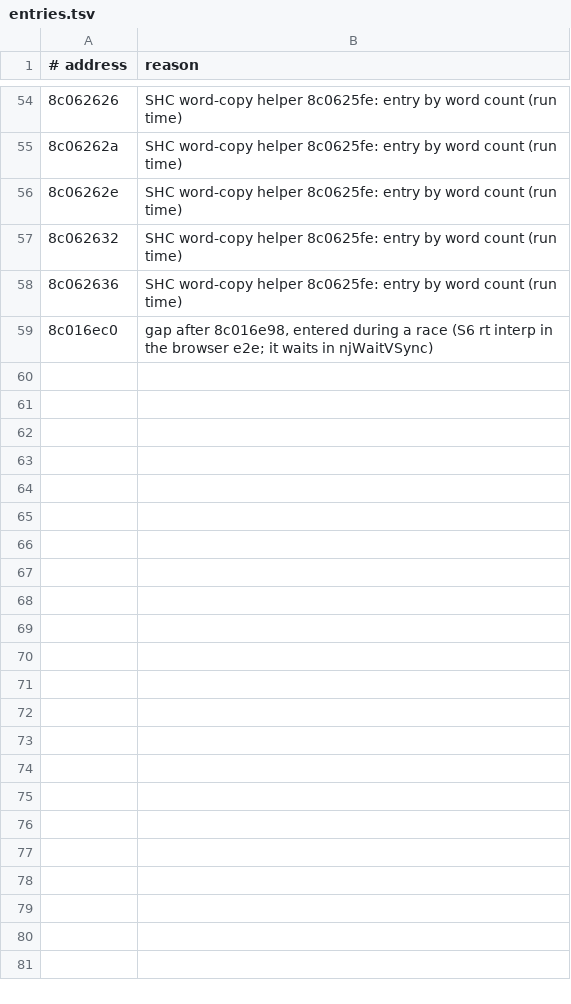
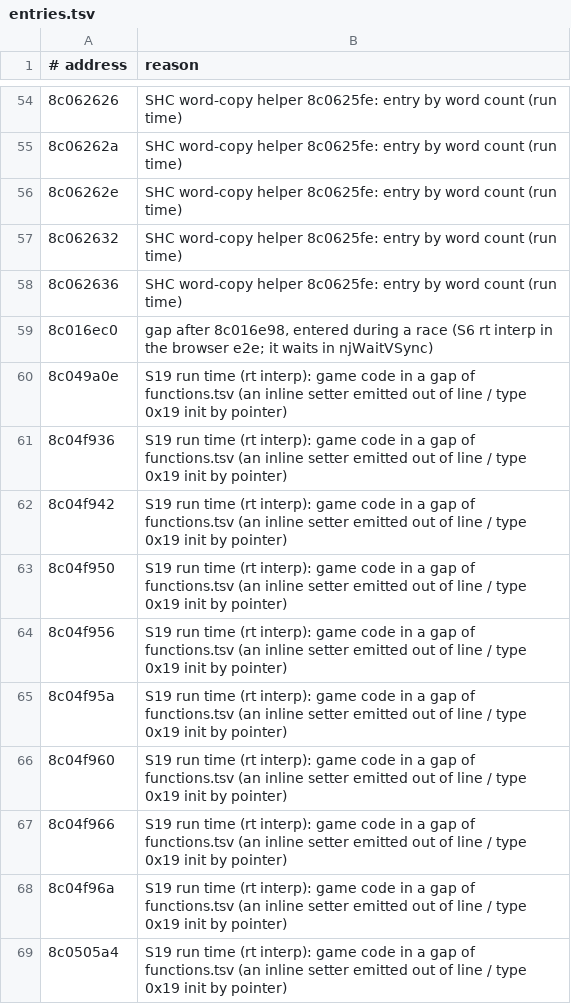
Before and after one commit to Sorikairox/penpen-web, a TSV file: port/symbols/entries.tsv, drawn as a sheet; only a part is shown, gaps mark what is left out.

```diff
--- a/port/symbols/entries.tsv
+++ b/port/symbols/entries.tsv
@@ -59 +59,11 @@
 8c016ec0	gap after 8c016e98, entered during a race (S6 rt interp in the browser e2e; it waits in njWaitVSync)
+8c049a0e	S19 run time (rt interp): game code in a gap of functions.tsv (an inline setter emitted out of line / type 0x19 init by pointer)
+8c04f936	S19 run time (rt interp): game code in a gap of functions.tsv (an inline setter emitted out of line / type 0x19 init by pointer)
+8c04f942	S19 run time (rt interp): game code in a gap of functions.tsv (an inline setter emitted out of line / type 0x19 init by pointer)
+8c04f950	S19 run time (rt interp): game code in a gap of functions.tsv (an inline setter emitted out of line / type 0x19 init by pointer)
+8c04f956	S19 run time (rt interp): game code in a gap of functions.tsv (an inline setter emitted out of line / type 0x19 init by pointer)
+8c04f95a	S19 run time (rt interp): game code in a gap of functions.tsv (an inline setter emitted out of line / type 0x19 init by pointer)
+8c04f960	S19 run time (rt interp): game code in a gap of functions.tsv (an inline setter emitted out of line / type 0x19 init by pointer)
+8c04f966	S19 run time (rt interp): game code in a gap of functions.tsv (an inline setter emitted out of line / type 0x19 init by pointer)
+8c04f96a	S19 run time (rt interp): game code in a gap of functions.tsv (an inline setter emitted out of line / type 0x19 init by pointer)
+8c0505a4	S19 run time (rt interp): game code in a gap of functions.tsv (an inline setter emitted out of line / type 0x19 init by pointer)
```
Also changed, not shown: docs/progress/synth_coverage.tsv, 2 other files.
